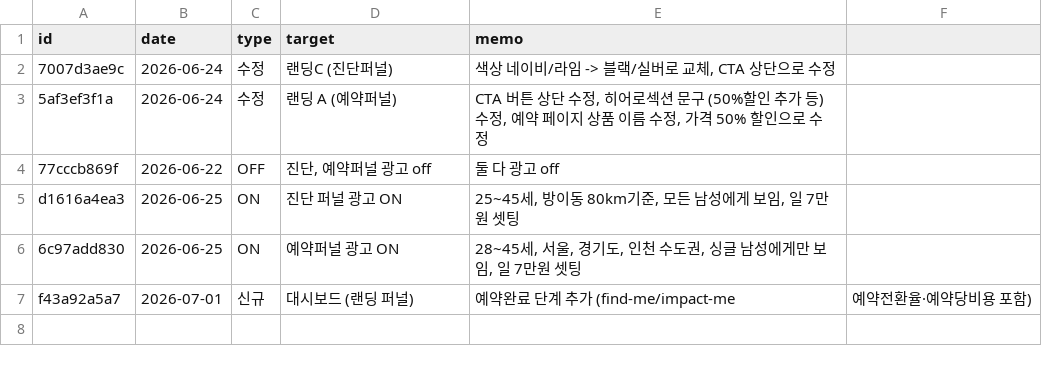
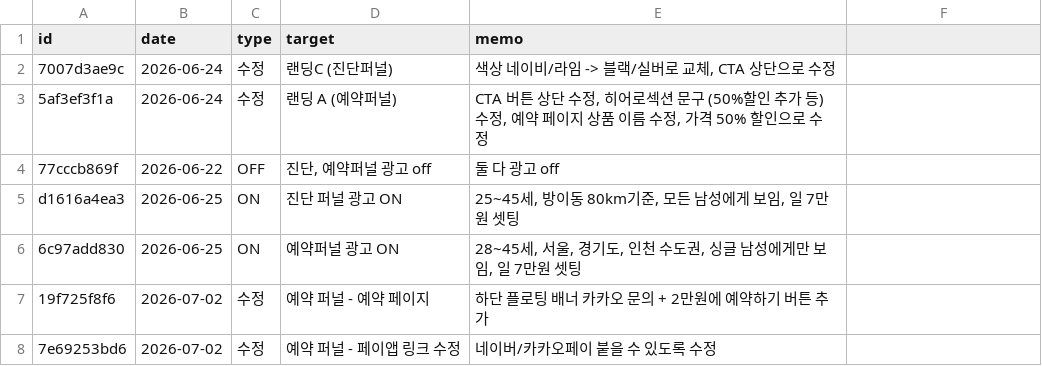
Before and after one commit to fgih304-netizen/fgih304-netizen.github.io, a CSV file: history.csv, drawn as a sheet; removed rows and columns are numbered as before the commit, all else as after; the diff names each change by its address in the sheet, - before the commit and + after, or states it on an @@ line.

Commit message:
deploy: history.csv

```diff
--- a/history.csv
+++ b/history.csv
-row 7: f43a92a5a7 | 2026-07-01 | 신규 | 대시보드 (랜딩 퍼널) | 예약완료 단계 추가 (find-me/impact-me | 예약전환율·예약당비용 포함)
+row 7: 19f725f8f6 | 2026-07-02 | 수정 | 예약 퍼널 - 예약 페이지 | 하단 플로팅 배너 카카오 문의 + 2만원에 예약하기 버튼 추가
+row 8: 7e69253bd6 | 2026-07-02 | 수정 | 예약 퍼널 - 페이앱 링크 수정 | 네이버/카카오페이 붙을 수 있도록 수정
```
